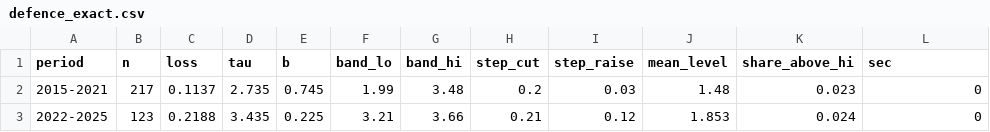
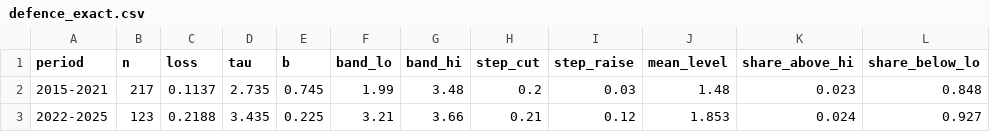
Before and after one commit to vinhqdang/Multiple-Objective-Programming-and-Goal-Programming, a CSV file: results/defence_exact.csv, drawn as a sheet.

Commit message:
Add revision analyses: partial-adjustment null test, defence uncertainty, central-bank benchmarks, extended permutation and bootstrap scripts

```diff
--- a/results/defence_exact.csv
+++ b/results/defence_exact.csv
@@ -1,3 +1,3 @@
-period,n,loss,tau,b,band_lo,band_hi,step_cut,step_raise,mean_level,share_above_hi,sec
-2015-2021,217,0.1137,2.735,0.745,1.99,3.48,0.2,0.03,1.48,0.023,0
-2022-2025,123,0.2188,3.435,0.225,3.21,3.66,0.21,0.12,1.853,0.024,0
+period,n,loss,tau,b,band_lo,band_hi,step_cut,step_raise,mean_level,share_above_hi,share_below_lo
+2015-2021,217,0.1137,2.735,0.745,1.99,3.48,0.2,0.03,1.48,0.023,0.848
+2022-2025,123,0.2188,3.435,0.225,3.21,3.66,0.21,0.12,1.853,0.024,0.927
```
Also changed, not shown: 10 other files.
